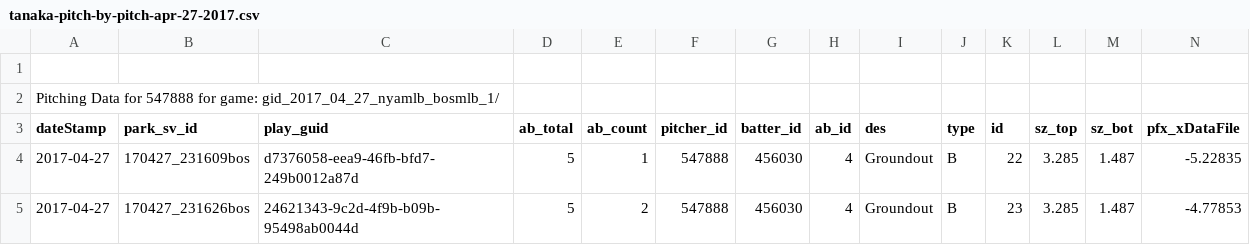
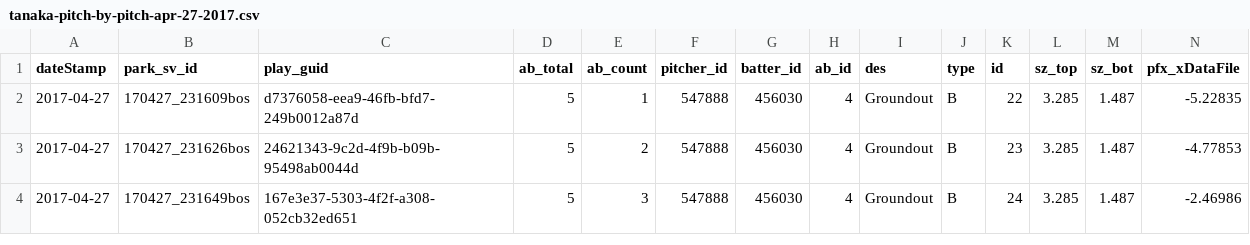
Before and after one commit to GrantSeltzer/sabr-scripts, a CSV file: data/tanaka-pitch-by-pitch-apr-27-2017.csv, drawn as a sheet; only a part is shown; the shorter side is filled out with more unchanged rows; rows hold the shown columns only; the diff names each change by its address in the sheet, - before the commit and + after, or states it on an @@ line.

Commit message:
start of tanaka pitch by pitch analysis script
Signed-off-by: grantseltzer <grant@capsule8.com>

```diff
--- a/data/tanaka-pitch-by-pitch-apr-27-2017.csv
+++ b/data/tanaka-pitch-by-pitch-apr-27-2017.csv
-row 1: (empty)
-row 2: Pitching Data for 547888 for game: gid_2017_04_27_nyamlb_bosmlb_1/
```
Also changed, not shown: 1 other file.
